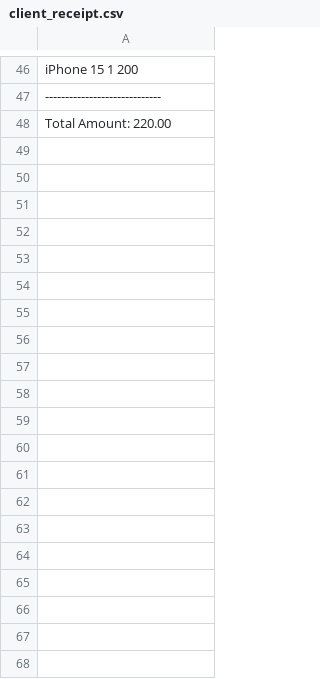
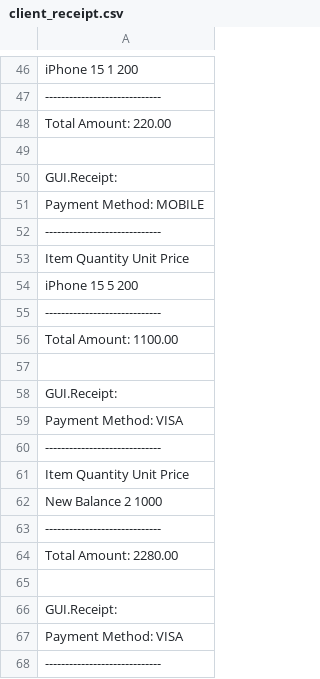
Before and after one commit to Java-F23/PoS, a CSV file: client_receipt.csv, drawn as a sheet; only a part is shown, gaps mark what is left out; the diff covers the shown part only.

Commit message:
replaced custom data structs. with for collections

```diff
--- a/client_receipt.csv
+++ b/client_receipt.csv
@@ -48 +48,21 @@ iPhone 15           1              200
 Total Amount:       220.00
+
+GUI.Receipt:
+Payment Method: MOBILE
+-----------------------------
+Item                Quantity       Unit Price
+iPhone 15           5              200
+-----------------------------
+Total Amount:       1100.00
+
+GUI.Receipt:
+Payment Method: VISA
+-----------------------------
+Item                Quantity       Unit Price
+New Balance         2              1000
+-----------------------------
+Total Amount:       2280.00
+
+GUI.Receipt:
+Payment Method: VISA
+-----------------------------
```
Also changed, not shown: 12 added rows elsewhere in this file, 7 other files.
